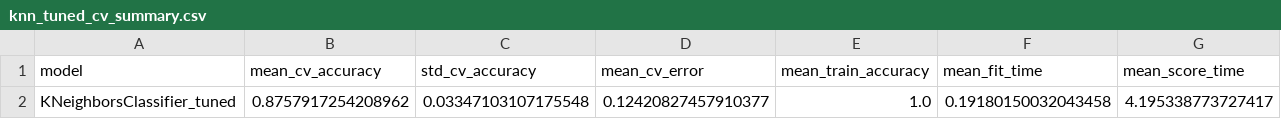
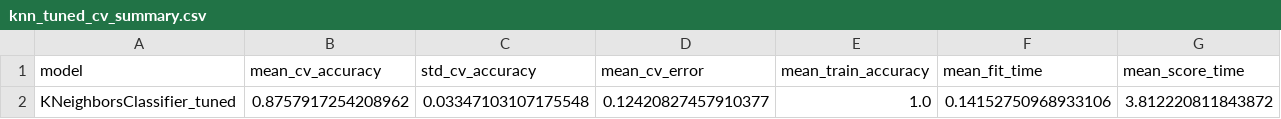
Before and after one commit to HammS-THB/DataChallenge, a CSV file: results/tables/knn_tuned_cv_summary.csv, drawn as a sheet.

```diff
--- a/results/tables/knn_tuned_cv_summary.csv
+++ b/results/tables/knn_tuned_cv_summary.csv
@@ -1,2 +1,2 @@
 model,mean_cv_accuracy,std_cv_accuracy,mean_cv_error,mean_train_accuracy,mean_fit_time,mean_score_time
-KNeighborsClassifier_tuned,0.8757917254208962,0.03347103107175548,0.12420827457910377,1.0,0.19180150032043458,4.195338773727417
+KNeighborsClassifier_tuned,0.8757917254208962,0.03347103107175548,0.12420827457910377,1.0,0.14152750968933106,3.812220811843872
```
Also changed, not shown: results/tables/knn_random_search_results.csv, 16 other files.
